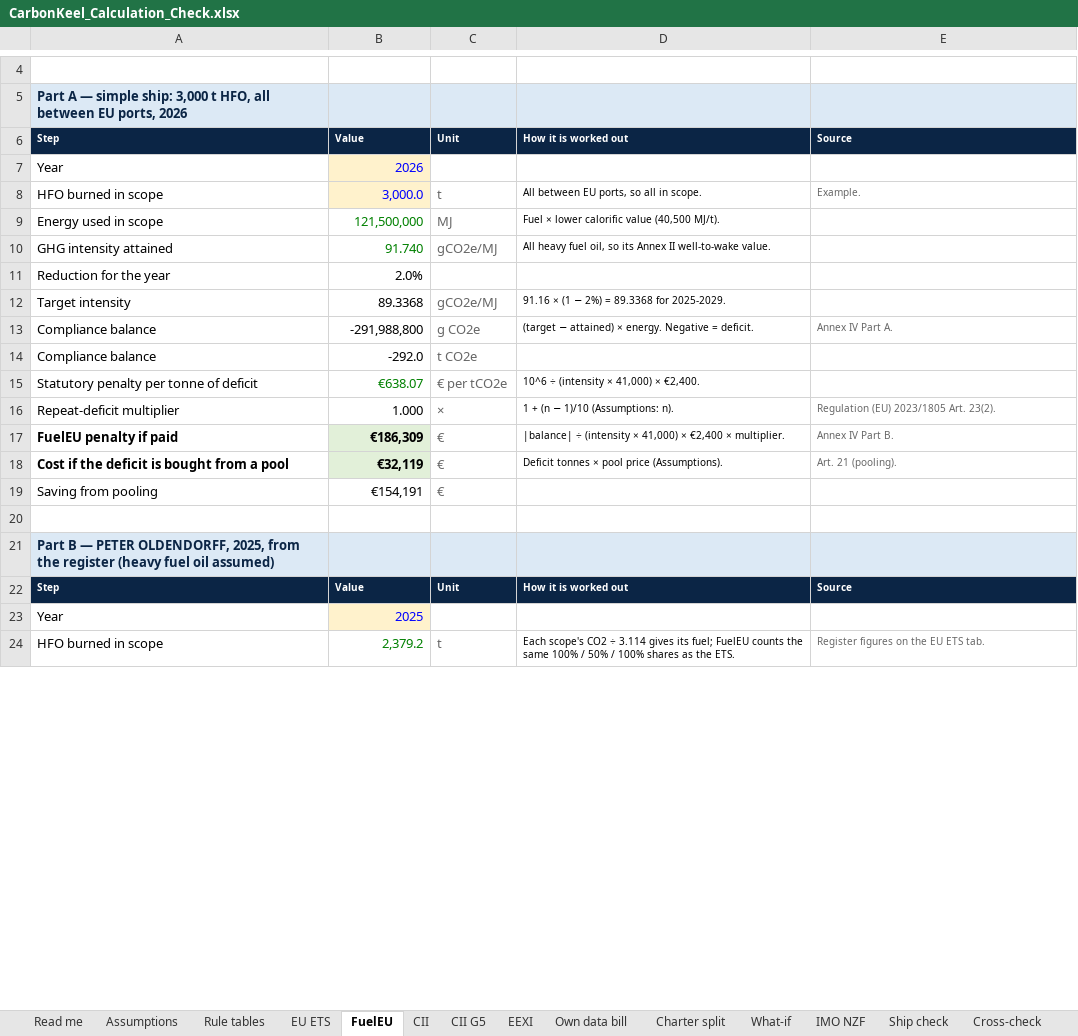
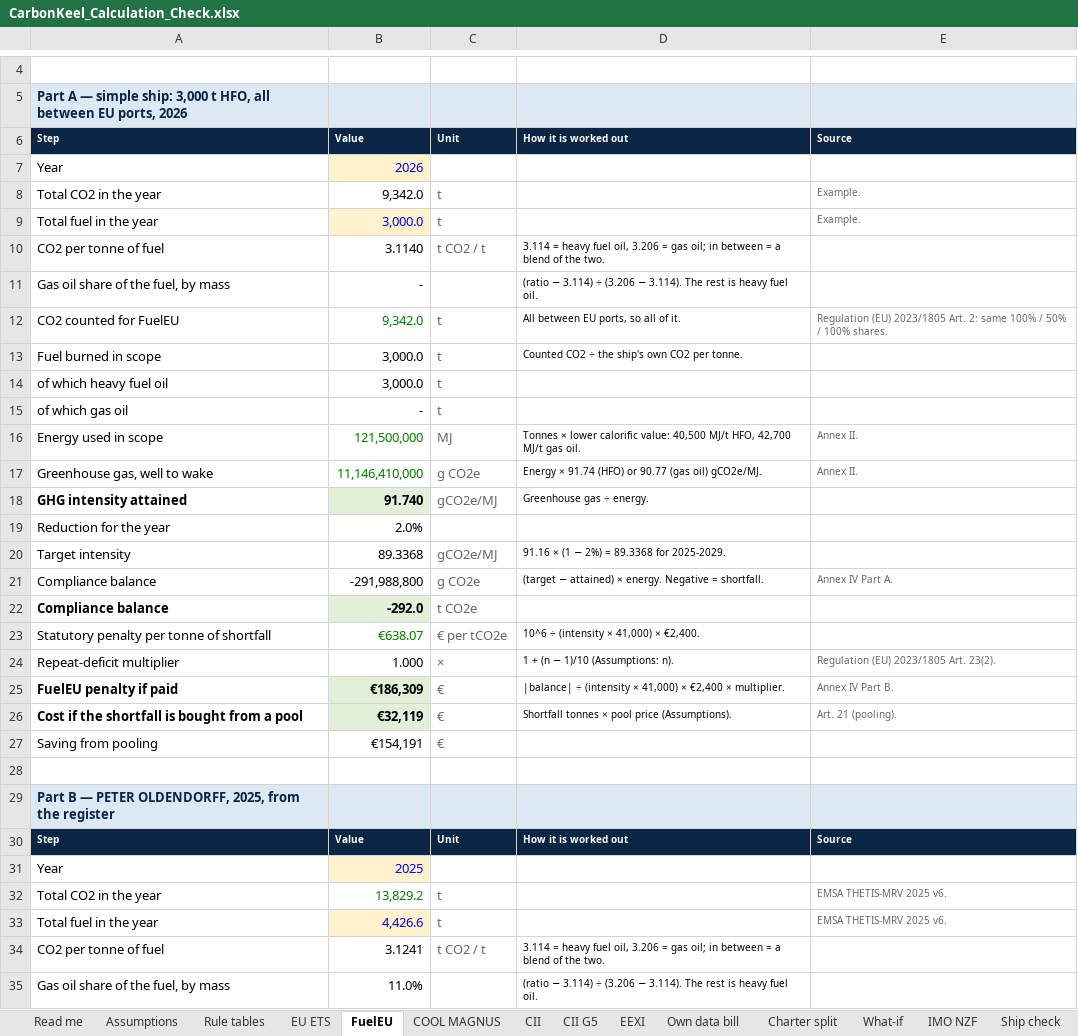
Before and after one commit to 9burninghot21/carbonkeel-production, an Excel workbook: docs/CarbonKeel_Calculation_Check.xlsx, sheet FuelEU, drawn as a sheet; only a part is shown, gaps mark what is left out; values as stored, in another font and other column widths than the file's, no borders; removed rows and columns are numbered as before the commit, all else as after; the diff covers the shown part only; the diff names each change by its address in the sheet, - before the commit and + after, or states it on an @@ line.

```diff
--- a/docs/CarbonKeel_Calculation_Check.xlsx (sheet FuelEU)
+++ b/docs/CarbonKeel_Calculation_Check.xlsx (sheet FuelEU)
+sheet tab: COOL MAGNUS
+row 8: Total CO2 in the year | 9,342.0 | t |  | Example.
-A9: HFO burned in scope
+A9: Total fuel in the year
-D9: All between EU ports, so all in scope.
+D9: (empty)
+row 10: CO2 per tonne of fuel | 3.1140 | t CO2 / t | 3.114 = heavy fuel oil, 3.206 = gas oil; in between = a blend of the two.
+row 11: Gas oil share of the fuel, by mass | - |  | (ratio − 3.114) ÷ (3.206 − 3.114). The rest is heavy fuel oil.
+row 12: CO2 counted for FuelEU | 9,342.0 | t | All between EU ports, so all of it. | Regulation (EU) 2023/1805 Art. 2: same 100% / 50% / 100% shares.
+row 13: Fuel burned in scope | 3,000.0 | t | Counted CO2 ÷ the ship's own CO2 per tonne.
+row 14: of which heavy fuel oil | 3,000.0 | t
+row 15: of which gas oil | - | t
-D16: Fuel × lower calorific value (40,500 MJ/t).
+D16: Tonnes × lower calorific value: 40,500 MJ/t HFO, 42,700 MJ/t gas oil.
-E16: (empty)
+E16: Annex II.
+row 17: Greenhouse gas, well to wake | 11,146,410,000 | g CO2e | Energy × 91.74 (HFO) or 90.77 (gas oil) gCO2e/MJ. | Annex II.
-A18:B18 bold: off
+A18:B18 bold: on
@@ B18 fill: none → #E2F0D9, text colour: #008000 → black @@
-D18: All heavy fuel oil, so its Annex II well-to-wake value.
+D18: Greenhouse gas ÷ energy.
-D21: …Negative = deficit.
+D21: …Negative = shortfall.
-A22:B22 bold: off
+A22:B22 bold: on
-B22 fill: none
+B22 fill: #E2F0D9
-A23: Statutory penalty per tonne of deficit
+A23: Statutory penalty per tonne of shortfall
-A26: Cost if the deficit is bought from a pool
+A26: Cost if the shortfall is bought from a pool
-D26: Deficit tonnes × pool price (Assumptions).
+D26: Shortfall tonnes × pool price (Assumptions).
-A29: …the register (heavy fuel oil assumed)
+A29: …the register
-row 24: HFO burned in scope | 2,379.2 | t | Each scope's CO2 ÷ 3.114 gives its fuel; FuelEU counts the same 100% / 50% / 100% shares as the ETS. | Register figures on the EU ETS tab.
+row 32: Total CO2 in the year | 13,829.2 | t |  | EMSA THETIS-MRV 2025 v6.
+row 33: Total fuel in the year | 4,426.6 | t |  | EMSA THETIS-MRV 2025 v6.
+row 34: CO2 per tonne of fuel | 3.1241 | t CO2 / t | 3.114 = heavy fuel oil, 3.206 = gas oil; in between = a blend of the two.
+row 35: Gas oil share of the fuel, by mass | 11.0% |  | (ratio − 3.114) ÷ (3.206 − 3.114). The rest is heavy fuel oil.
```
Also changed, not shown: 5 added rows, 16 edited cells and cell formats elsewhere in this sheet, sheet Cross-check, sheet Ship check, sheet Rule tables, sheet Read me, formulas that keep their value, 8 other files.
